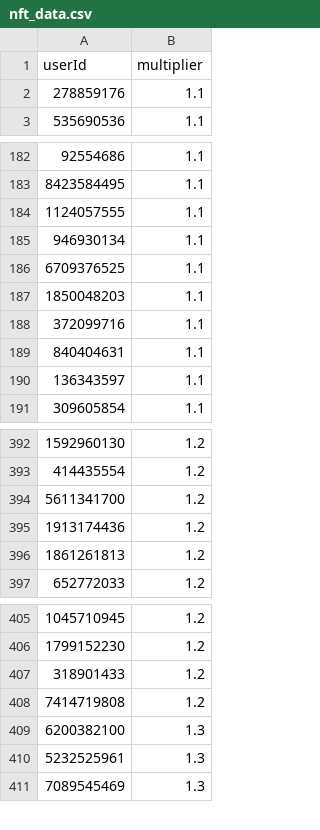
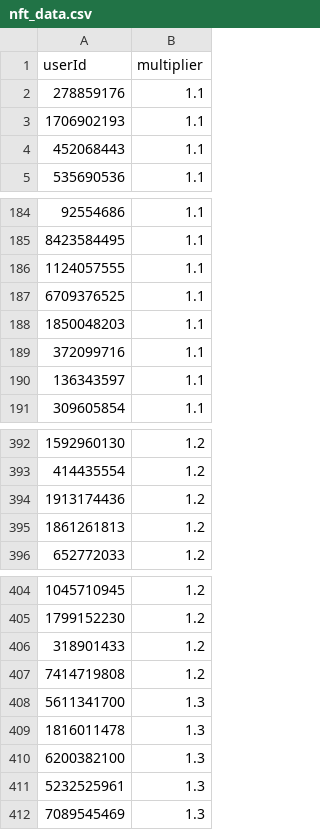
Before and after one commit to a-bormotov/tg_pixel, a CSV file: nft_data.csv, drawn as a sheet; only a part is shown, gaps mark what is left out.

Commit message:
Update nft_data.csv

```diff
--- a/nft_data.csv
+++ b/nft_data.csv
@@ -2,2 +2,4 @@ userId,multiplier
 278859176,1.1
+1706902193,1.1
+452068443,1.1
 535690536,1.1
@@ -184,3 +186,2 @@ userId,multiplier
 1124057555,1.1
-946930134,1.1
 6709376525,1.1
@@ -188,3 +189,2 @@ userId,multiplier
 372099716,1.1
-840404631,1.1
 136343597,1.1
@@ -393,3 +393,2 @@ userId,multiplier
 414435554,1.2
-5611341700,1.2
 1913174436,1.2
@@ -408,2 +407,4 @@ userId,multiplier
 7414719808,1.2
+5611341700,1.3
+1816011478,1.3
 6200382100,1.3
```
